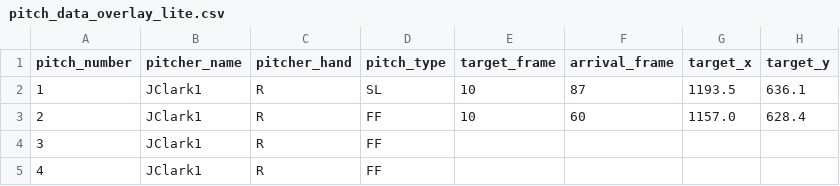
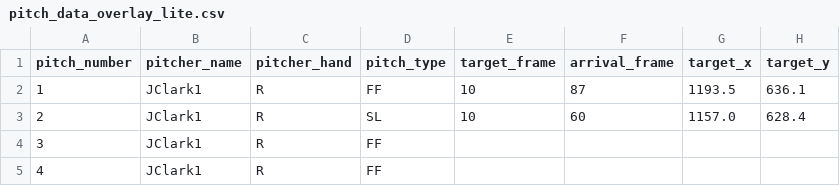
Before and after one commit to traftonobrien/Babson-Baseball-Analytics, a CSV file: web/public/data/JClark1/2026_02_27/pitch_data_overlay_lite.csv, drawn as a sheet; only a part is shown; the diff names each change by its address in the sheet, - before the commit and + after, or states it on an @@ line.

```diff
--- a/web/public/data/JClark1/2026_02_27/pitch_data_overlay_lite.csv
+++ b/web/public/data/JClark1/2026_02_27/pitch_data_overlay_lite.csv
-D2 (pitch_type): SL
+D2 (pitch_type): FF
-D3 (pitch_type): FF
+D3 (pitch_type): SL
```
